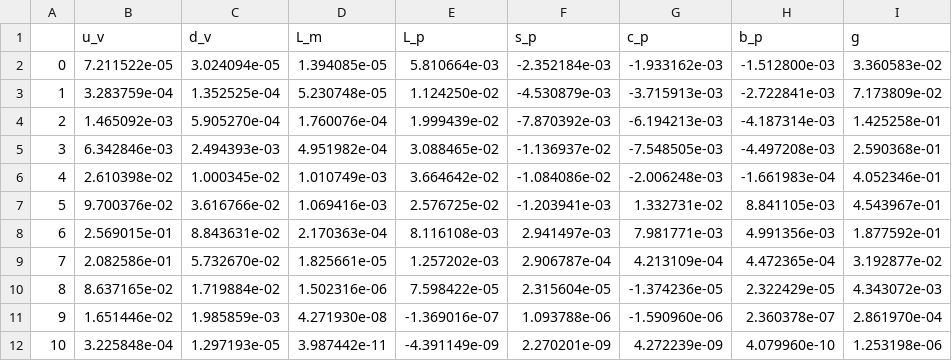
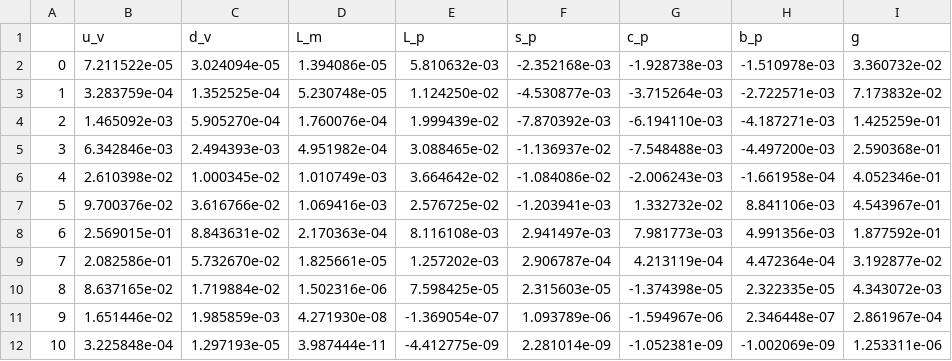
Before and after one commit to NNPDF/benchmark_pol_timelike_evol, a CSV file: results/pol_pegasus-table21-part1.csv, drawn as a sheet.

Commit message:
Updated table 21

```diff
--- a/results/pol_pegasus-table21-part1.csv
+++ b/results/pol_pegasus-table21-part1.csv
@@ -1,12 +1,12 @@
 ,u_v,d_v,L_m,L_p,s_p,c_p,b_p,g
-0,7.211522e-05,3.024094e-05,1.394085e-05,5.810664e-03,-2.352184e-03,-1.933162e-03,-1.512800e-03,3.360583e-02
-1,3.283759e-04,1.352525e-04,5.230748e-05,1.124250e-02,-4.530879e-03,-3.715913e-03,-2.722841e-03,7.173809e-02
-2,1.465092e-03,5.905270e-04,1.760076e-04,1.999439e-02,-7.870392e-03,-6.194213e-03,-4.187314e-03,1.425258e-01
-3,6.342846e-03,2.494393e-03,4.951982e-04,3.088465e-02,-1.136937e-02,-7.548505e-03,-4.497208e-03,2.590368e-01
-4,2.610398e-02,1.000345e-02,1.010749e-03,3.664642e-02,-1.084086e-02,-2.006248e-03,-1.661983e-04,4.052346e-01
-5,9.700376e-02,3.616766e-02,1.069416e-03,2.576725e-02,-1.203941e-03,1.332731e-02,8.841105e-03,4.543967e-01
-6,2.569015e-01,8.843631e-02,2.170363e-04,8.116108e-03,2.941497e-03,7.981771e-03,4.991356e-03,1.877592e-01
-7,2.082586e-01,5.732670e-02,1.825661e-05,1.257202e-03,2.906787e-04,4.213109e-04,4.472365e-04,3.192877e-02
-8,8.637165e-02,1.719884e-02,1.502316e-06,7.598422e-05,2.315604e-05,-1.374236e-05,2.322429e-05,4.343072e-03
-9,1.651446e-02,1.985859e-03,4.271930e-08,-1.369016e-07,1.093788e-06,-1.590960e-06,2.360378e-07,2.861970e-04
-10,3.225848e-04,1.297193e-05,3.987442e-11,-4.391149e-09,2.270201e-09,4.272239e-09,4.079960e-10,1.253198e-06
+0,7.211522e-05,3.024094e-05,1.394086e-05,5.810632e-03,-2.352168e-03,-1.928738e-03,-1.510978e-03,3.360732e-02
+1,3.283759e-04,1.352525e-04,5.230748e-05,1.124250e-02,-4.530877e-03,-3.715264e-03,-2.722571e-03,7.173832e-02
+2,1.465092e-03,5.905270e-04,1.760076e-04,1.999439e-02,-7.870392e-03,-6.194110e-03,-4.187271e-03,1.425259e-01
+3,6.342846e-03,2.494393e-03,4.951982e-04,3.088465e-02,-1.136937e-02,-7.548488e-03,-4.497200e-03,2.590368e-01
+4,2.610398e-02,1.000345e-02,1.010749e-03,3.664642e-02,-1.084086e-02,-2.006243e-03,-1.661958e-04,4.052346e-01
+5,9.700376e-02,3.616766e-02,1.069416e-03,2.576725e-02,-1.203941e-03,1.332732e-02,8.841106e-03,4.543967e-01
+6,2.569015e-01,8.843631e-02,2.170363e-04,8.116108e-03,2.941497e-03,7.981773e-03,4.991356e-03,1.877592e-01
+7,2.082586e-01,5.732670e-02,1.825661e-05,1.257202e-03,2.906787e-04,4.213119e-04,4.472364e-04,3.192877e-02
+8,8.637165e-02,1.719884e-02,1.502316e-06,7.598425e-05,2.315603e-05,-1.374398e-05,2.322335e-05,4.343072e-03
+9,1.651446e-02,1.985859e-03,4.271930e-08,-1.369054e-07,1.093789e-06,-1.594967e-06,2.346448e-07,2.861967e-04
+10,3.225848e-04,1.297193e-05,3.987444e-11,-4.412775e-09,2.281014e-09,-1.052381e-09,-1.002069e-09,1.253311e-06
```
Also changed, not shown: results/pol_pegasus-table21-part2.csv, results/pol_pegasus-table21-part3.csv, 3 other files.
